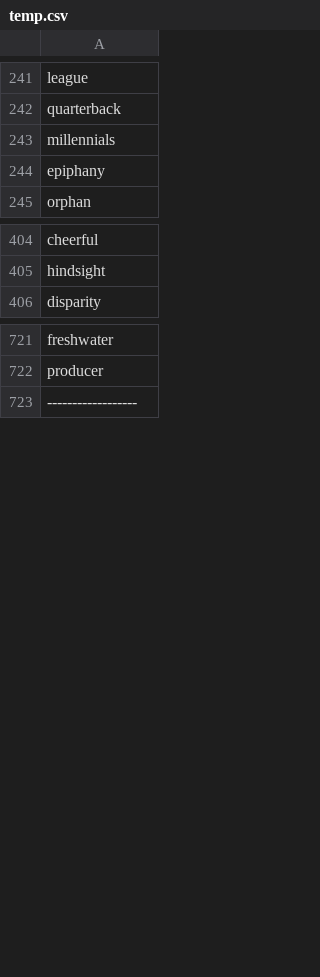
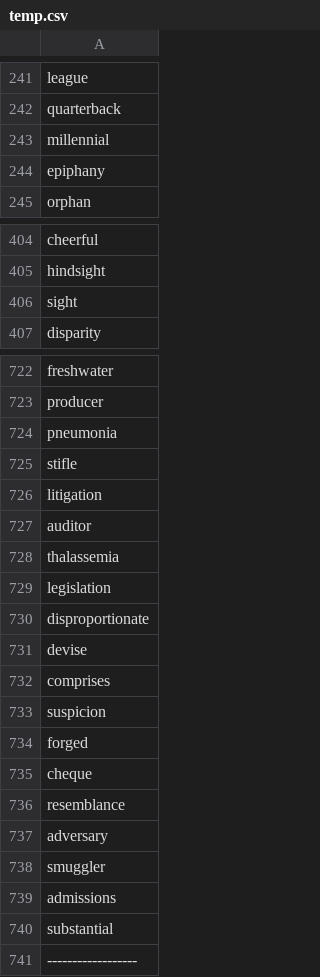
Before and after one commit to acheao/vocabulary-crawl-example-sentences, a CSV file: check/temp.csv, drawn as a sheet; only a part is shown, gaps mark what is left out.

Commit message:
add vocabulary

```diff
--- a/check/temp.csv
+++ b/check/temp.csv
@@ -242,3 +242,3 @@ league
 quarterback
-millennials
+millennial
 epiphany
@@ -405,2 +405,3 @@ cheerful
 hindsight
+sight
 disparity
@@ -722,2 +723,19 @@ freshwater
 producer
+pneumonia
+stifle
+litigation
+auditor
+thalassemia
+legislation
+disproportionate
+devise
+comprises
+suspicion
+forged
+cheque
+resemblance
+adversary
+smuggler
+admissions
+substantial
 ------------------
```
